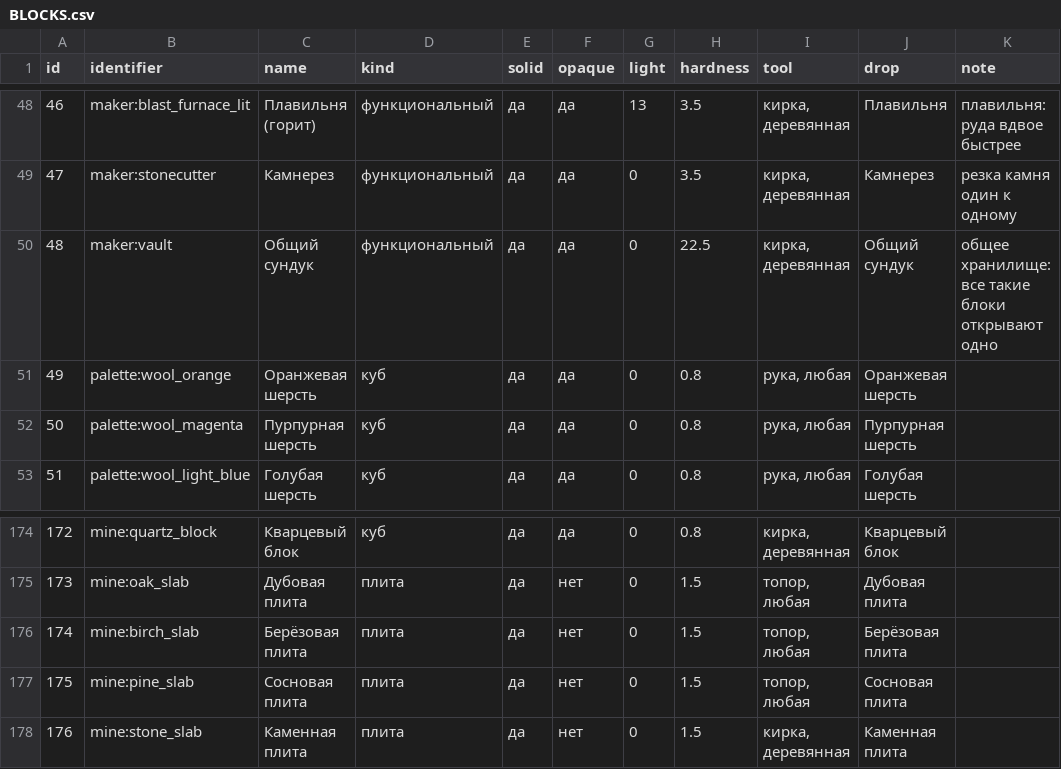
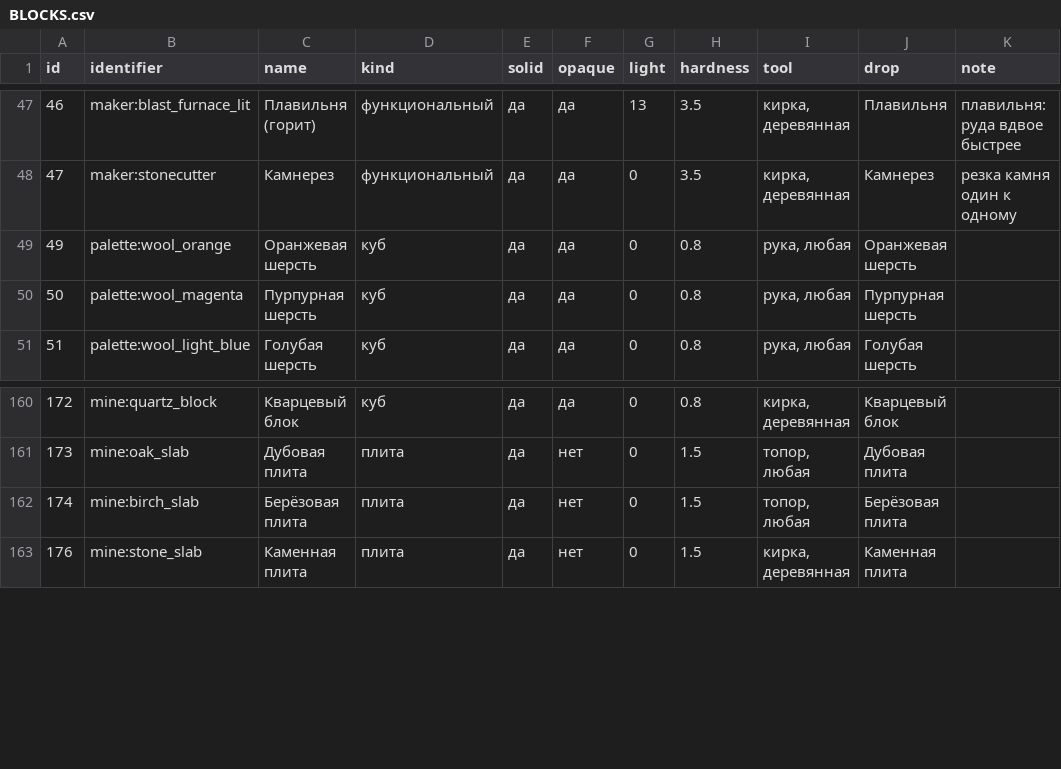
Before and after one commit to tuulaleksandr5-byte/Voxium, a CSV file: docs/BLOCKS.csv, drawn as a sheet; only a part is shown, gaps mark what is left out; the diff covers the shown part only; the diff names each change by its address in the sheet, - before the commit and + after, or states it on an @@ line.

```diff
--- a/docs/BLOCKS.csv
+++ b/docs/BLOCKS.csv
-row 50: 48 | maker:vault | Общий сундук | функциональный | да | да | 0 | 22.5 | кирка, деревянная | Общий сундук | общее хранилище: все такие блоки открывают одно
-row 177: 175 | mine:pine_slab | Сосновая плита | плита | да | нет | 0 | 1.5 | топор, любая | Сосновая плита
```
Also changed, not shown: 15 removed rows elsewhere in this file, 13 other files.
